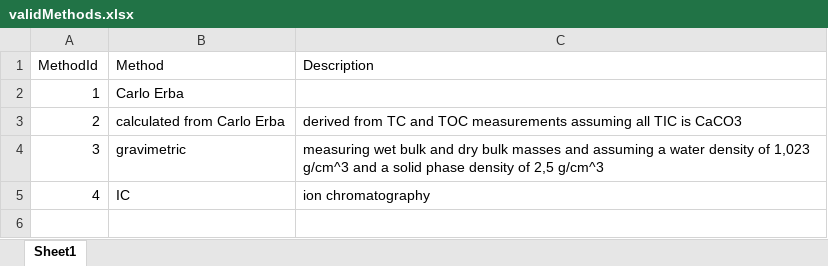
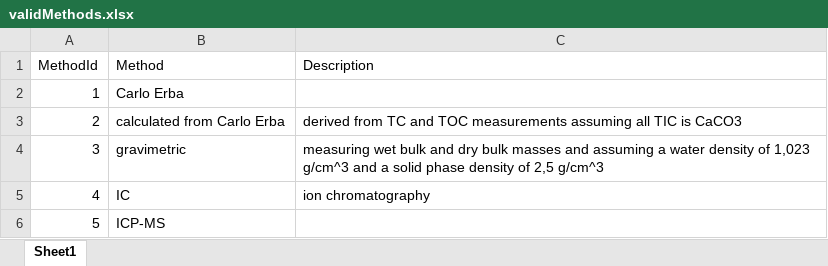
Before and after one commit to davidclemens/Dingi, an Excel workbook: +DataKit/ressources/validMethods.xlsx, sheet Sheet1, drawn as a sheet; values as stored, in another font and other column widths than the file's, no borders; the diff names each change by its address in the sheet, - before the commit and + after, or states it on an @@ line.

```diff
--- a/+DataKit/ressources/validMethods.xlsx (sheet Sheet1)
+++ b/+DataKit/ressources/validMethods.xlsx (sheet Sheet1)
+row 6: 5 | ICP-MS
```
Also changed, not shown: 6 other files.
